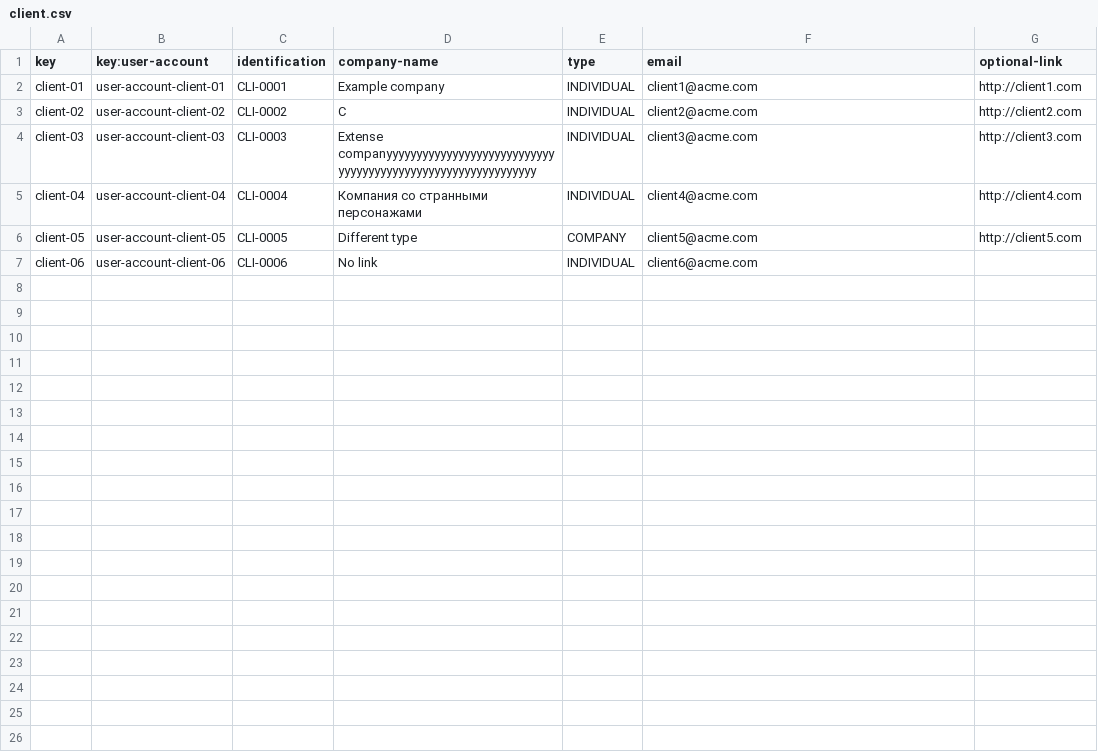
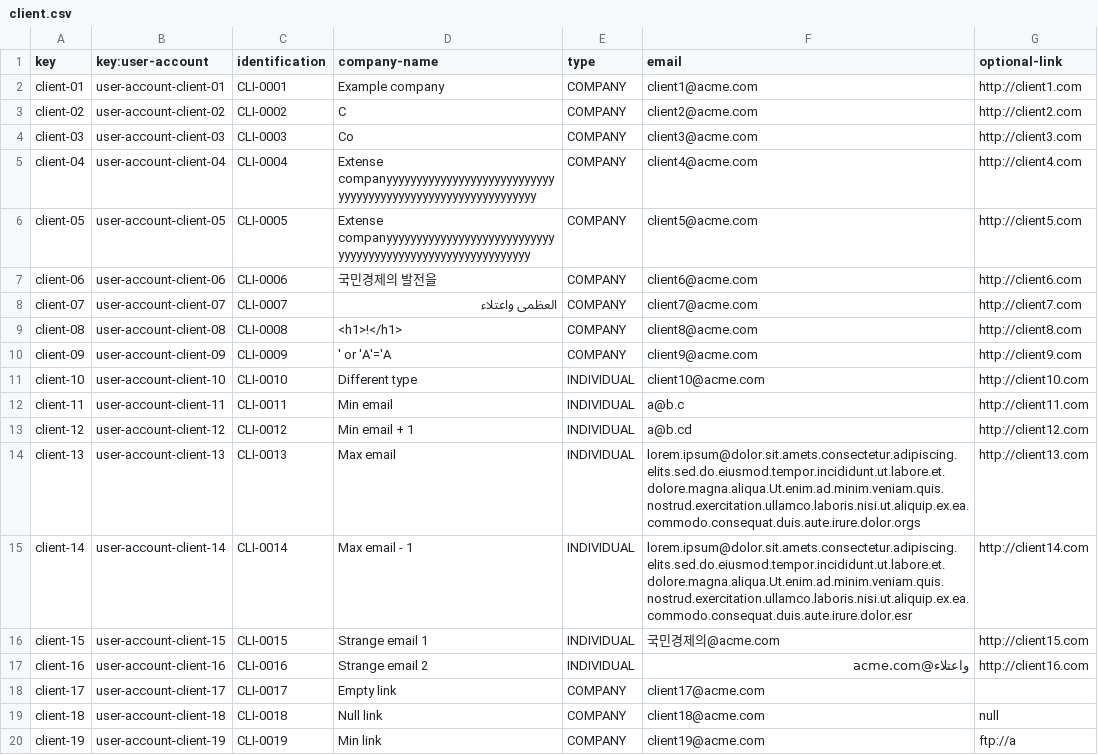
Before and after one commit to vicgrabru/Acme-SF-D04, a CSV file: src/main/webapp/WEB-INF/resources/sample-data/client.csv, drawn as a sheet; only a part is shown; the diff covers the shown part only.

```diff
--- a/src/main/webapp/WEB-INF/resources/sample-data/client.csv
+++ b/src/main/webapp/WEB-INF/resources/sample-data/client.csv
@@ -1,7 +1,20 @@
 key,key:user-account,identification,company-name,type,email,optional-link
-client-01,user-account-client-01,CLI-0001,Example company,INDIVIDUAL,client1@acme.com,http://client1.com
-client-02,user-account-client-02,CLI-0002,C,INDIVIDUAL,client2@acme.com,http://client2.com
-client-03,user-account-client-03,CLI-0003,Extense companyyyyyyyyyyyyyyyyyyyyyyyyyyyyyyyyyyyyyyyyyyyyyyyyyyyyyyyyyyyyy,INDIVIDUAL,client3@acme.com,http://client3.com
-client-04,user-account-client-04,CLI-0004,Компания со странными персонажами,INDIVIDUAL,client4@acme.com,http://client4.com
-client-05,user-account-client-05,CLI-0005,Different type,COMPANY,client5@acme.com,http://client5.com
-client-06,user-account-client-06,CLI-0006,No link,INDIVIDUAL,client6@acme.com,
+client-01,user-account-client-01,CLI-0001,Example company,COMPANY,client1@acme.com,http://client1.com
+client-02,user-account-client-02,CLI-0002,C,COMPANY,client2@acme.com,http://client2.com
+client-03,user-account-client-03,CLI-0003,Co,COMPANY,client3@acme.com,http://client3.com
+client-04,user-account-client-04,CLI-0004,Extense companyyyyyyyyyyyyyyyyyyyyyyyyyyyyyyyyyyyyyyyyyyyyyyyyyyyyyyyyyyyyy,COMPANY,client4@acme.com,http://client4.com
+client-05,user-account-client-05,CLI-0005,Extense companyyyyyyyyyyyyyyyyyyyyyyyyyyyyyyyyyyyyyyyyyyyyyyyyyyyyyyyyyyyy,COMPANY,client5@acme.com,http://client5.com
+client-06,user-account-client-06,CLI-0006,국민경제의 발전을,COMPANY,client6@acme.com,http://client6.com
+client-07,user-account-client-07,CLI-0007,العظمى واعتلاء,COMPANY,client7@acme.com,http://client7.com
+client-08,user-account-client-08,CLI-0008,<h1>!</h1>,COMPANY,client8@acme.com,http://client8.com
+client-09,user-account-client-09,CLI-0009,' or 'A'='A,COMPANY,client9@acme.com,http://client9.com
+client-10,user-account-client-10,CLI-0010,Different type,INDIVIDUAL,client10@acme.com,http://client10.com
+client-11,user-account-client-11,CLI-0011,Min email,INDIVIDUAL,a@b.c,http://client11.com
+client-12,user-account-client-12,CLI-0012,Min email + 1,INDIVIDUAL,a@b.cd,http://client12.com
+client-13,user-account-client-13,CLI-0013,Max email,INDIVIDUAL,lorem.ipsum@dolor.sit.amets.consectetur.adipiscing.elits.sed.do.eiusmod.tempor.incididunt.ut.labore.et.dolore.magna.aliqua.Ut.enim.ad.minim.veniam.quis.nostrud.exercitation.ullamco.laboris.nisi.ut.aliquip.ex.ea.commodo.consequat.duis.aute.irure.dolor.orgs,http://client13.com
+client-14,user-account-client-14,CLI-0014,Max email - 1,INDIVIDUAL,lorem.ipsum@dolor.sit.amets.consectetur.adipiscing.elits.sed.do.eiusmod.tempor.incididunt.ut.labore.et.dolore.magna.aliqua.Ut.enim.ad.minim.veniam.quis.nostrud.exercitation.ullamco.laboris.nisi.ut.aliquip.ex.ea.commodo.consequat.duis.aute.irure.dolor.esr,http://client14.com
+client-15,user-account-client-15,CLI-0015,Strange email 1,INDIVIDUAL,국민경제의@acme.com,http://client15.com
+client-16,user-account-client-16,CLI-0016,Strange email 2,INDIVIDUAL,واعتلاء@acme.com,http://client16.com
+client-17,user-account-client-17,CLI-0017,Empty link,COMPANY,client17@acme.com,
+client-18,user-account-client-18,CLI-0018,Null link,COMPANY,client18@acme.com,null
+client-19,user-account-client-19,CLI-0019,Min link,COMPANY,client19@acme.com,ftp://a
```
Also changed, not shown: 9 added rows elsewhere in this file, src/main/webapp/WEB-INF/resources/sample-data/contract.csv, src/main/webapp/WEB-INF/resources/sample-data/notice.csv, 3 other files.
